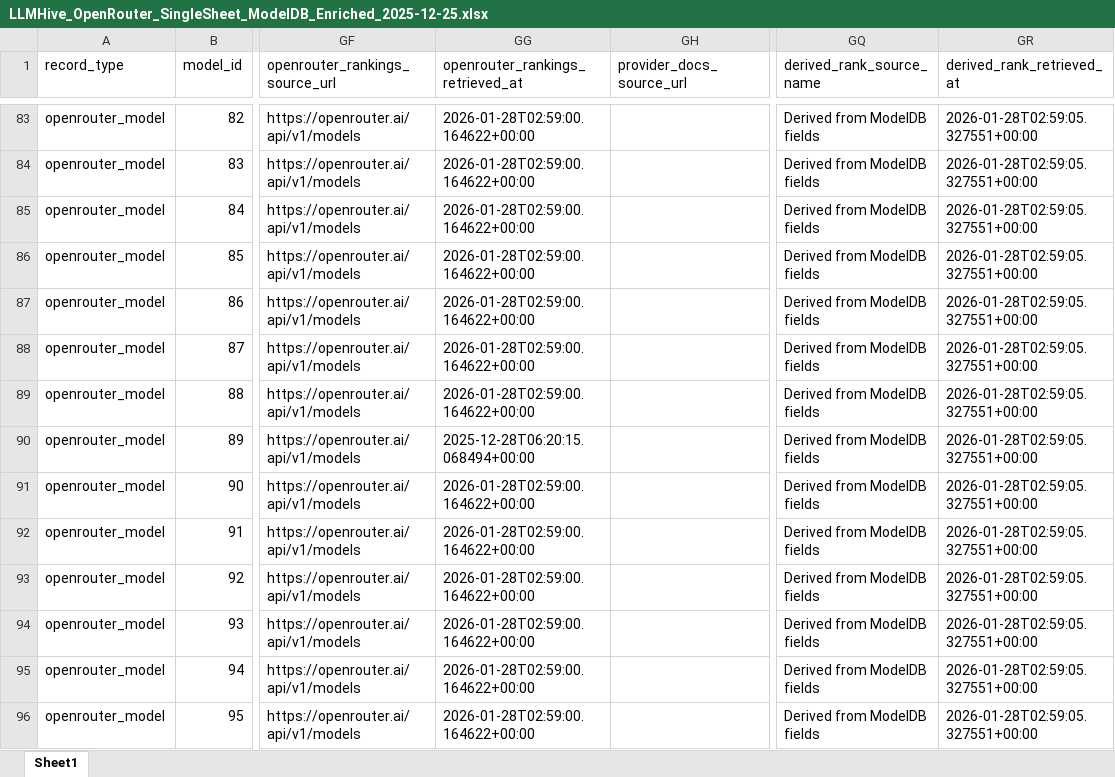
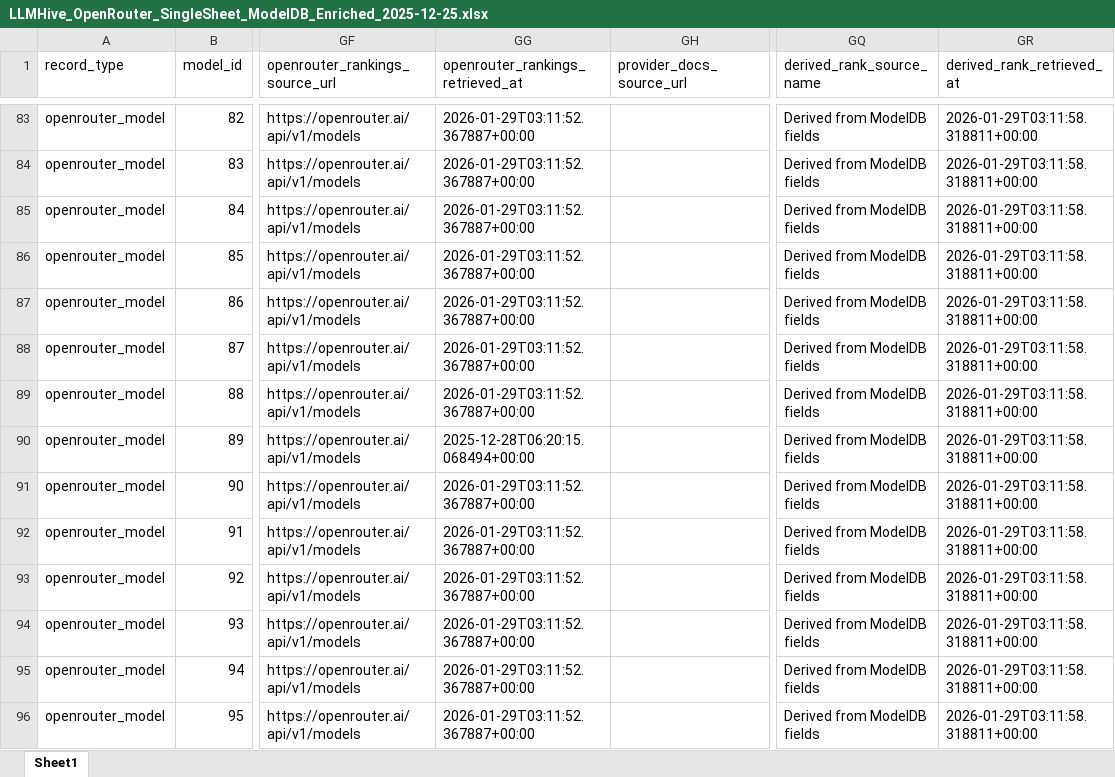
Before and after one commit to LLLHive/LLMHIVE, an Excel workbook: data/modeldb/LLMHive_OpenRouter_SingleSheet_ModelDB_Enriched_2025-12-25.xlsx, sheet Sheet1, drawn as a sheet; only a part is shown, gaps mark what is left out; values as stored, in another font and other column widths than the file's, no borders; the diff covers the shown part only; the diff names each change by its address in the sheet, - before the commit and + after, or states it on an @@ line.

```diff
--- a/data/modeldb/LLMHive_OpenRouter_SingleSheet_ModelDB_Enriched_2025-12-25.xlsx (sheet Sheet1)
+++ b/data/modeldb/LLMHive_OpenRouter_SingleSheet_ModelDB_Enriched_2025-12-25.xlsx (sheet Sheet1)
-GG83:GG89 (openrouter_rankings_retrieved_at): 2026-01-28T02:59:00.164622+00:00
+GG83:GG89 (openrouter_rankings_retrieved_at): 2026-01-29T03:11:52.367887+00:00
-GR83:GR96 (derived_rank_retrieved_at): 2026-01-28T02:59:05.327551+00:00
+GR83:GR96 (derived_rank_retrieved_at): 2026-01-29T03:11:58.318811+00:00
-GG91:GG96 (openrouter_rankings_retrieved_at): 2026-01-28T02:59:00.164622+00:00
+GG91:GG96 (openrouter_rankings_retrieved_at): 2026-01-29T03:11:52.367887+00:00
```
Also changed, not shown: 970 edited cells elsewhere in this sheet.
